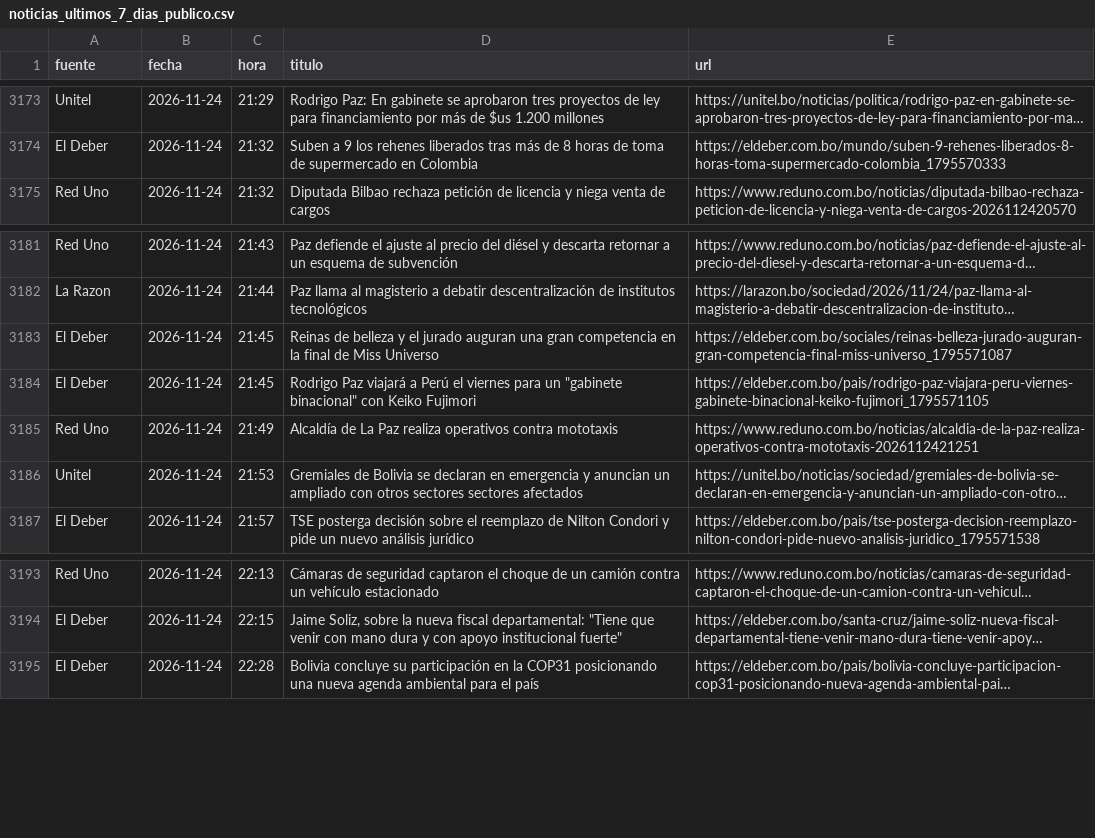
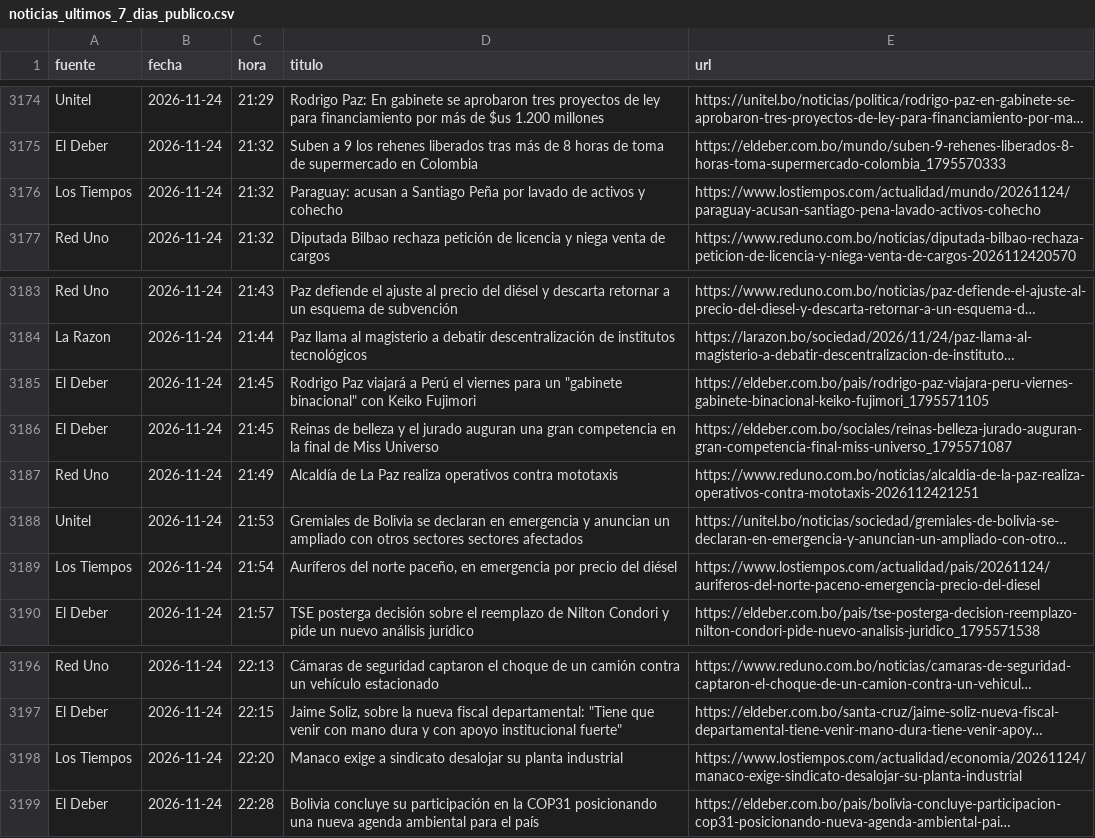
Before and after one commit to BohozX/Indices-de-Incertidumbre, a CSV file: noticias_ultimos_7_dias_publico.csv, drawn as a sheet; only a part is shown, gaps mark what is left out; long unchanged cells end in …; the diff covers the shown part only; the diff names each change by its address in the sheet, - before the commit and + after, or states it on an @@ line.

```diff
--- a/noticias_ultimos_7_dias_publico.csv
+++ b/noticias_ultimos_7_dias_publico.csv
+row 3176: Los Tiempos | 2026-11-24 | 21:32 | Paraguay: acusan a Santiago Peña por lavado de activos y cohecho | https://www.lostiempos.com/actualidad/mundo/20261124/paraguay-acusan-santiago-pena-lavado-activos-cohecho
@@ row 3184 moved to row 3185: El Deber @@
+row 3189: Los Tiempos | 2026-11-24 | 21:54 | Auríferos del norte paceño, en emergencia por precio del diésel | https://www.lostiempos.com/actualidad/pais/20261124/auriferos-del-norte-paceno-emergencia-precio-del-diesel
+row 3198: Los Tiempos | 2026-11-24 | 22:20 | Manaco exige a sindicato desalojar su planta industrial | https://www.lostiempos.com/actualidad/economia/20261124/manaco-exige-sindicato-desalojar-su-planta-industrial
```
Also changed, not shown: 10 added rows and 2 moved rows elsewhere in this file, 3 other files.
